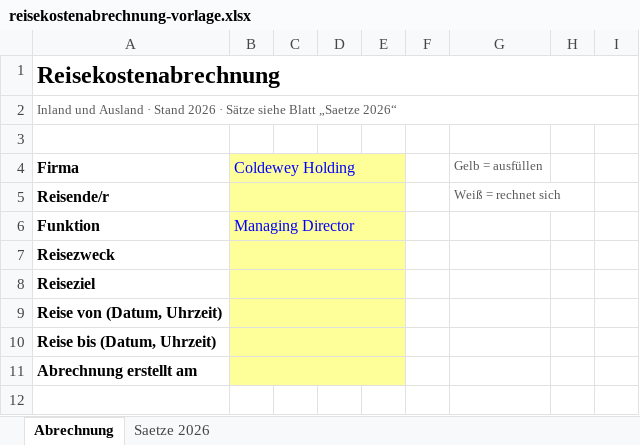
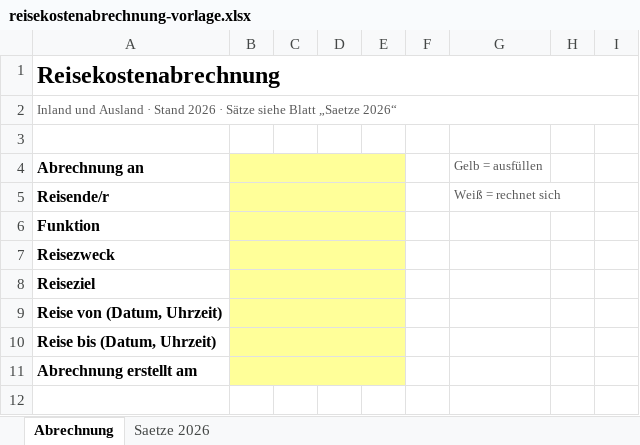
Before and after one commit to sascha-gif/brain, an Excel workbook: templates/reisekostenabrechnung-vorlage.xlsx, sheet Abrechnung, drawn as a sheet; only a part is shown; values as stored, in another font and other column widths than the file's, no borders; removed rows and columns are numbered as before the commit, all else as after; the diff names each change by its address in the sheet, - before the commit and + after, or states it on an @@ line.

```diff
--- a/templates/reisekostenabrechnung-vorlage.xlsx (sheet Abrechnung)
+++ b/templates/reisekostenabrechnung-vorlage.xlsx (sheet Abrechnung)
-row 4: Firma | Coldewey Holding |  |  |  |  | Gelb = ausfüllen
+row 4: Abrechnung an |  |  |  |  |  | Gelb = ausfüllen
-B6: Managing Director
+B6: (empty)
```
Also changed, not shown: 5 other files.
